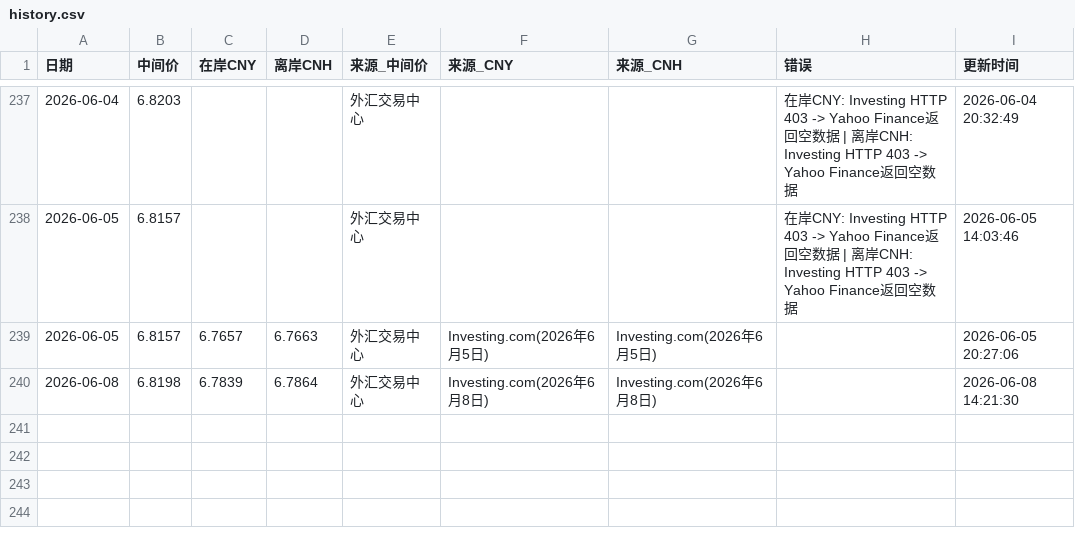
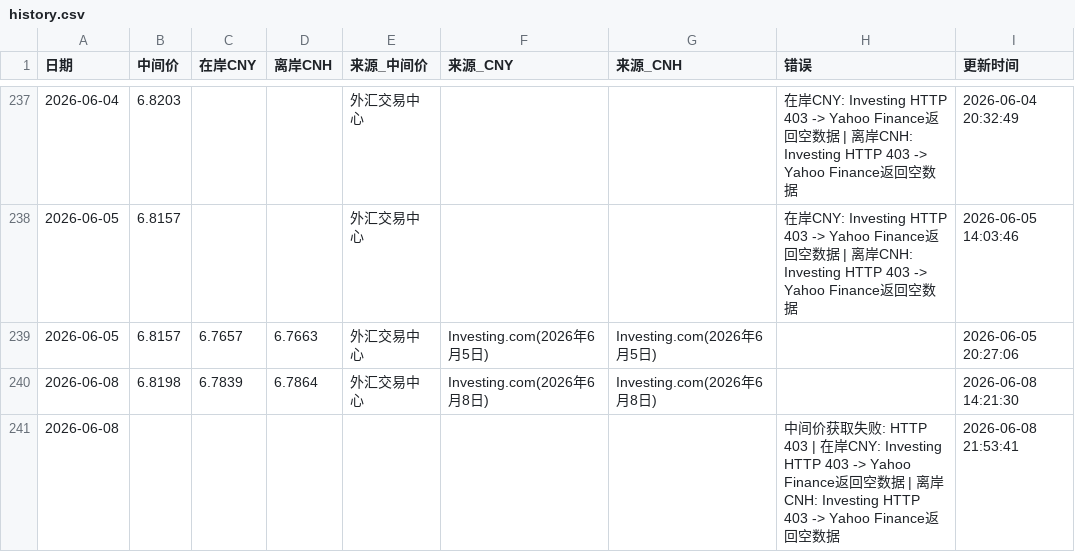
Before and after one commit to muxia3728/ExchangeRate, a CSV file: data/history.csv, drawn as a sheet; only a part is shown, gaps mark what is left out.

```diff
--- a/data/history.csv
+++ b/data/history.csv
@@ -240 +240,2 @@
 2026-06-08,6.8198,6.7839,6.7864,外汇交易中心,Investing.com(2026年6月8日),Investing.com(2026年6月8日),"",2026-06-08 14:21:30
+2026-06-08,,,,,,,"中间价获取失败: HTTP 403 | 在岸CNY: Investing HTTP 403 -> Yahoo Finance返回空数据 | 离岸CNH: Investing HTTP 403 -> Yahoo Finance返回空数据",2026-06-08 21:53:41
```
Also changed, not shown: 1 other file.
